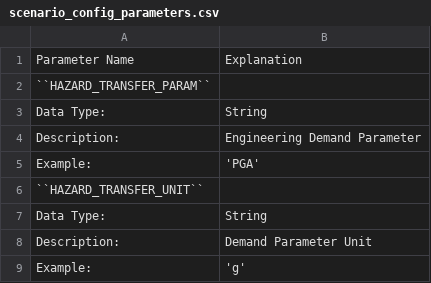
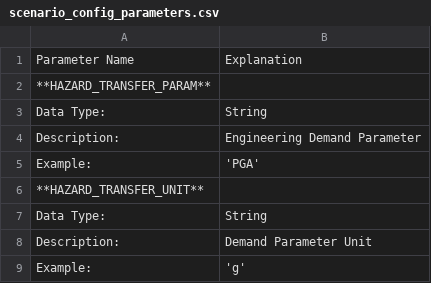
Before and after one commit to GeoscienceAustralia/sira, a CSV file: docs/source/_static/files/scenario_config_parameters.csv, drawn as a sheet.

```diff
--- a/docs/source/_static/files/scenario_config_parameters.csv
+++ b/docs/source/_static/files/scenario_config_parameters.csv
@@ -1,3 +1,3 @@
 Parameter Name,Explanation
-``HAZARD_TRANSFER_PARAM``,
+**HAZARD_TRANSFER_PARAM**,
 Data Type:,String
@@ -5,3 +5,3 @@ Description:,Engineering Demand Parameter
 Example:,'PGA'
-``HAZARD_TRANSFER_UNIT``,
+**HAZARD_TRANSFER_UNIT**,
 Data Type:,String
```
Also changed, not shown: 1 other file.
